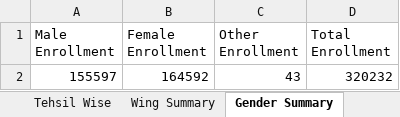
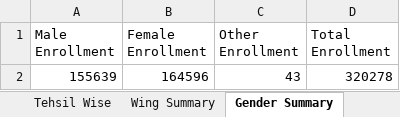
Before and after one commit to sajidaeo39/okara-enrollment-live, an Excel workbook: data/Okara_Latest_Enrollment_Gender_Latest.xlsx, sheet Gender Summary, drawn as a sheet; values as stored, in another font and other column widths than the file's, no borders; removed rows and columns are numbered as before the commit, all else as after; the diff names each change by its address in the sheet, - before the commit and + after, or states it on an @@ line.

```diff
--- a/data/Okara_Latest_Enrollment_Gender_Latest.xlsx (sheet Gender Summary)
+++ b/data/Okara_Latest_Enrollment_Gender_Latest.xlsx (sheet Gender Summary)
-row 2: 155597 | 164592 | 43 | 320232
+row 2: 155639 | 164596 | 43 | 320278
```
Also changed, not shown: sheet School Wise, sheet ALL School List, sheet Wing Summary, sheet Tehsil Wise, sheet Markaz Wise, 3 other files.
